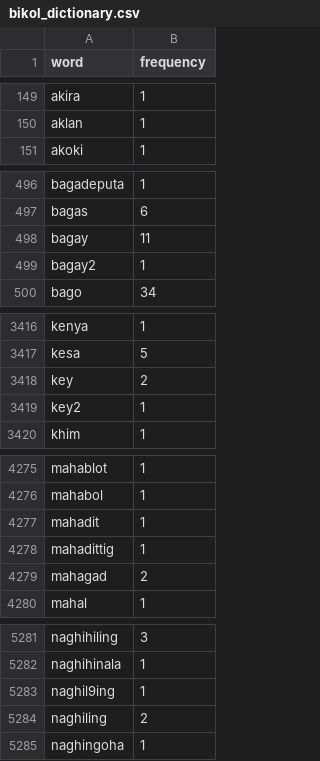
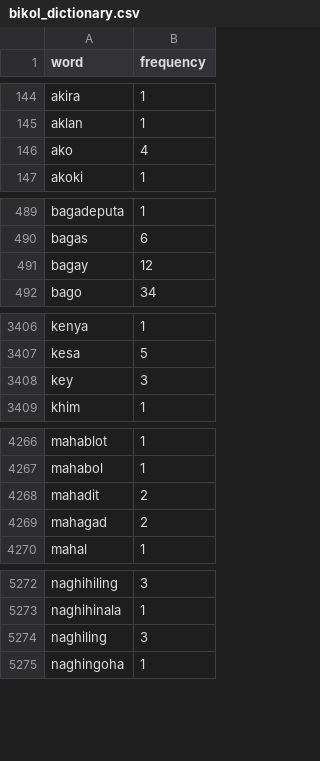
Before and after one commit to lalanglarano/TAKLUBAN-FILIPINO-NATIVE-LANGUAGE-PROFANE-DETECTION, a CSV file: LanguageIdentification/Dictionary/bikol_dictionary.csv, drawn as a sheet; only a part is shown, gaps mark what is left out; the diff covers the shown part only.

```diff
--- a/LanguageIdentification/Dictionary/bikol_dictionary.csv
+++ b/LanguageIdentification/Dictionary/bikol_dictionary.csv
@@ -150,2 +145,3 @@ akira,1
 aklan,1
+ako,4
 akoki,1
@@ -497,4 +490,3 @@ bagadeputa,1
 bagas,6
-bagay,11
-bagay2,1
+bagay,12
 bago,34
@@ -3417,4 +3407,3 @@ kenya,1
 kesa,5
-key,2
-key2,1
+key,3
 khim,1
@@ -4276,4 +4267,3 @@ mahablot,1
 mahabol,1
-mahadit,1
-mahadittig,1
+mahadit,2
 mahagad,2
@@ -5282,4 +5273,3 @@ naghihiling,3
 naghihinala,1
-naghil9ing,1
-naghiling,2
+naghiling,3
 naghingoha,1
```
Also changed, not shown: 15 added rows, 36 removed rows and 56 edited cells elsewhere in this file, Results/preprocessed/preprocessed_bikol.csv, 6 other files.
